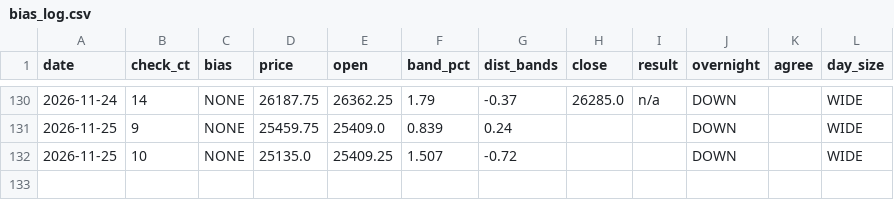
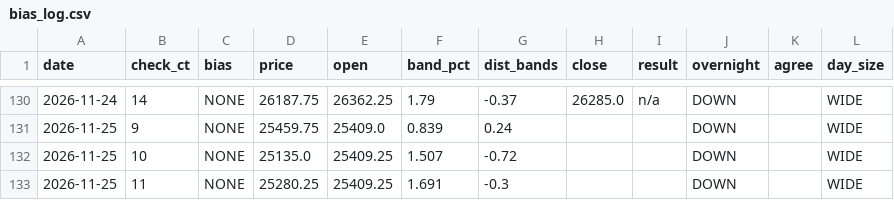
Before and after one commit to vannaflow1/nasdaq-bot, a CSV file: knowledge/bias_log.csv, drawn as a sheet; only a part is shown, gaps mark what is left out; the diff names each change by its address in the sheet, - before the commit and + after, or states it on an @@ line.

```diff
--- a/knowledge/bias_log.csv
+++ b/knowledge/bias_log.csv
+row 133: 2026-11-25 | 11 | NONE | 25280.25 | 25409.25 | 1.691 | -0.3 |  |  | DOWN |  | WIDE
```
Also changed, not shown: 1 other file.
